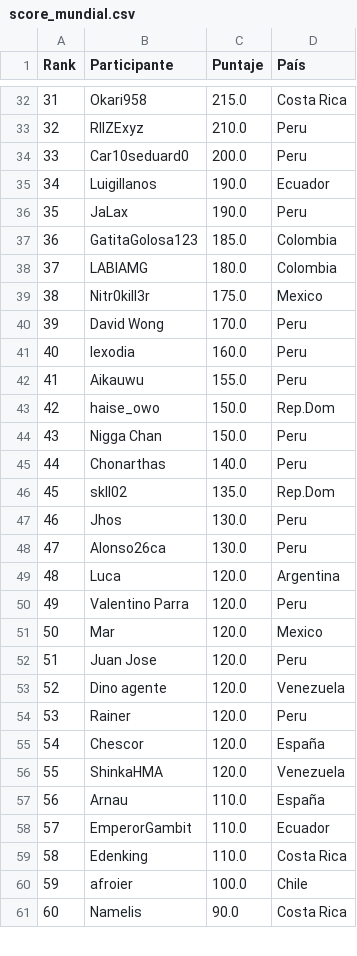
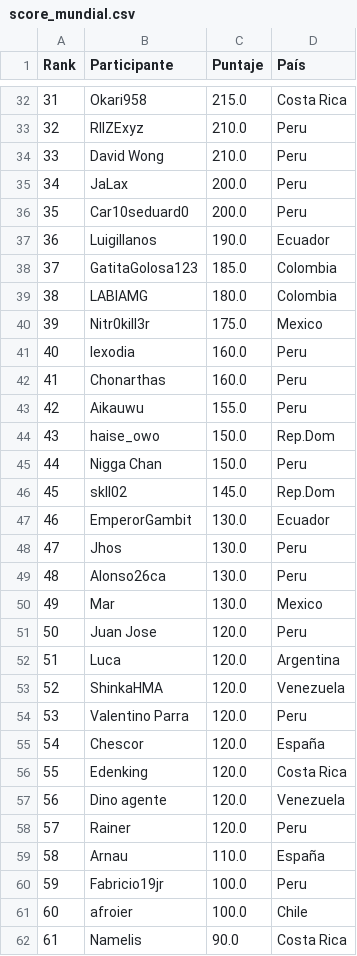
Before and after one commit to carlosacp526/dashboard-torneos-pokemon, a CSV file: score_mundial.csv, drawn as a sheet; only a part is shown, gaps mark what is left out; removed rows and columns are numbered as before the commit, all else as after; the diff covers the shown part only; the diff names each change by its address in the sheet, - before the commit and + after, or states it on an @@ line.

```diff
--- a/score_mundial.csv
+++ b/score_mundial.csv
@@ column A (Rank) renumbered from row 7 down @@
+row 34: 33 | David Wong | 210.0 | Peru
+row 35: 34 | JaLax | 200.0 | Peru
-row 36: 35 | JaLax | 190.0 | Peru
-row 40: 39 | David Wong | 170.0 | Peru
+row 42: 41 | Chonarthas | 160.0 | Peru
-row 45: 44 | Chonarthas | 140.0 | Peru
-C46 (Puntaje): 135.0
+C46 (Puntaje): 145.0
+row 47: 46 | EmperorGambit | 130.0 | Ecuador
+row 50: 49 | Mar | 130.0 | Mexico
@@ row 52 moved to row 51: 50 @@
@@ row 56 moved to row 53: 52 @@
-row 51: 50 | Mar | 120.0 | Mexico
+row 56: 55 | Edenking | 120.0 | Costa Rica
-row 58: 57 | EmperorGambit | 110.0 | Ecuador
-row 59: 58 | Edenking | 110.0 | Costa Rica
+row 60: 59 | Fabricio19jr | 100.0 | Peru
```
Also changed, not shown: 6 added rows, 6 removed rows, 23 moved rows and 2 edited cells elsewhere in this file, 1 other file.
